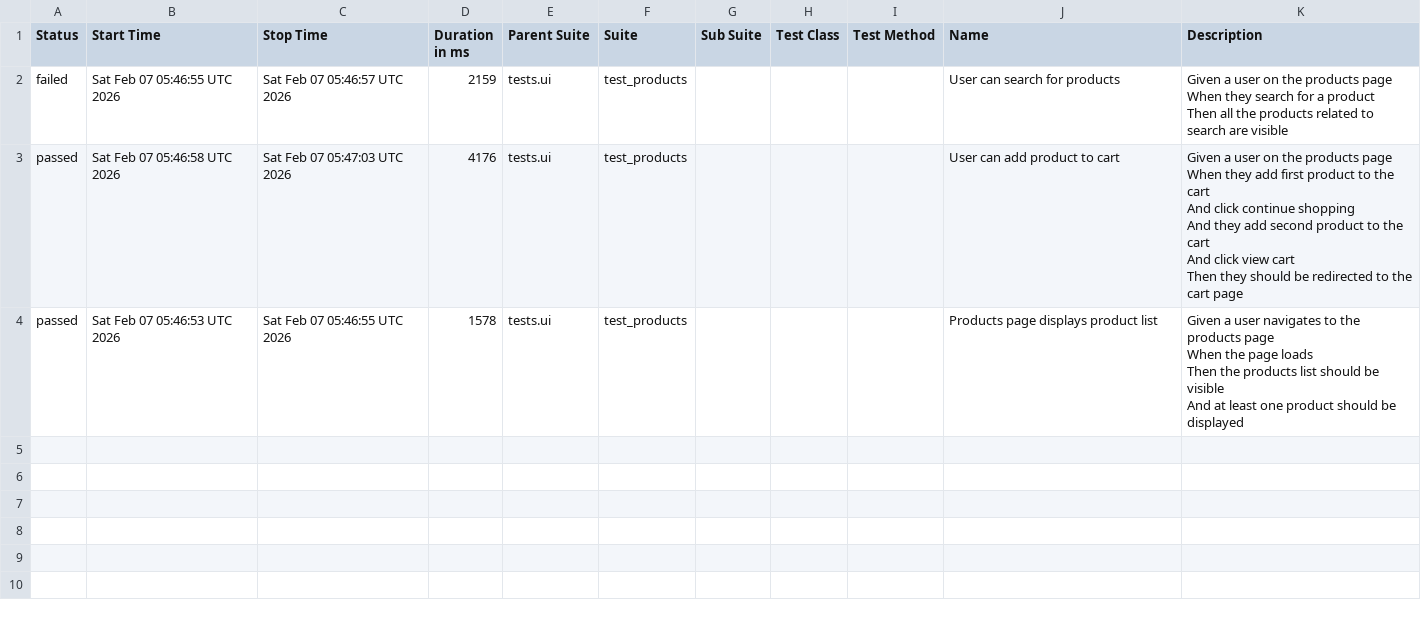
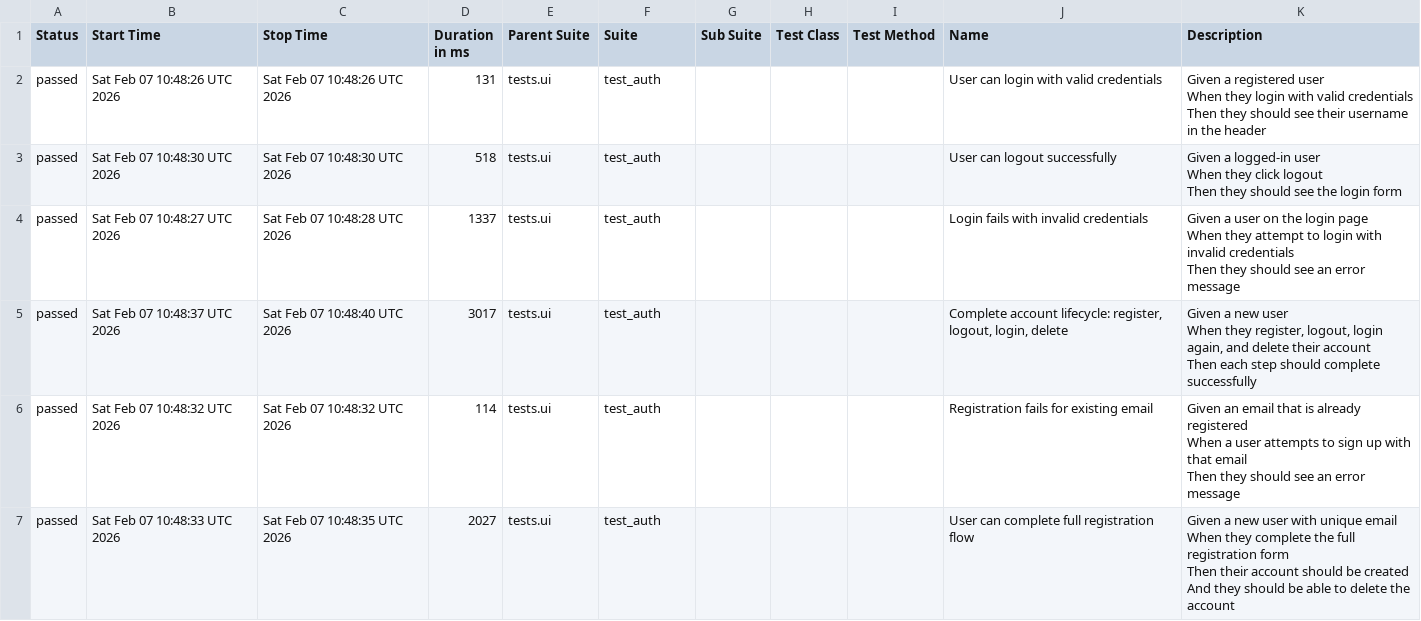
Before and after one commit to Ilkin-Ibishov/automation-portfolio-playwright, a CSV file: data/suites.csv, drawn as a sheet.

```diff
--- a/data/suites.csv
+++ b/data/suites.csv
@@ -1,20 +1,32 @@
 "Status","Start Time","Stop Time","Duration in ms","Parent Suite","Suite","Sub Suite","Test Class","Test Method","Name","Description"
-"failed","Sat Feb 07 05:46:55 UTC 2026","Sat Feb 07 05:46:57 UTC 2026","2159","tests.ui","test_products","","","","User can search for products","
-    Given a user on the products page
-    When they search for a product
-    Then all the products related to search are visible
-    "
-"passed","Sat Feb 07 05:46:58 UTC 2026","Sat Feb 07 05:47:03 UTC 2026","4176","tests.ui","test_products","","","","User can add product to cart","
-    Given a user on the products page
-    When they add first product to the cart
-    And click continue shopping
-    And they add second product to the cart
-    And click view cart
-    Then they should be redirected to the cart page
-    "
-"passed","Sat Feb 07 05:46:53 UTC 2026","Sat Feb 07 05:46:55 UTC 2026","1578","tests.ui","test_products","","","","Products page displays product list","
-    Given a user navigates to the products page
-    When the page loads
-    Then the products list should be visible
-    And at least one product should be displayed
-    "
+"passed","Sat Feb 07 10:48:26 UTC 2026","Sat Feb 07 10:48:26 UTC 2026","131","tests.ui","test_auth","","","","User can login with valid credentials","
+    Given a registered user
+    When they login with valid credentials
+    Then they should see their username in the header
+    "
+"passed","Sat Feb 07 10:48:30 UTC 2026","Sat Feb 07 10:48:30 UTC 2026","518","tests.ui","test_auth","","","","User can logout successfully","
+    Given a logged-in user
+    When they click logout
+    Then they should see the login form
+    "
+"passed","Sat Feb 07 10:48:27 UTC 2026","Sat Feb 07 10:48:28 UTC 2026","1337","tests.ui","test_auth","","","","Login fails with invalid credentials","
+    Given a user on the login page
+    When they attempt to login with invalid credentials
+    Then they should see an error message
+    "
+"passed","Sat Feb 07 10:48:37 UTC 2026","Sat Feb 07 10:48:40 UTC 2026","3017","tests.ui","test_auth","","","","Complete account lifecycle: register, logout, login, delete","
+    Given a new user
+    When they register, logout, login again, and delete their account
+    Then each step should complete successfully
+    "
+"passed","Sat Feb 07 10:48:32 UTC 2026","Sat Feb 07 10:48:32 UTC 2026","114","tests.ui","test_auth","","","","Registration fails for existing email","
+    Given an email that is already registered
+    When a user attempts to sign up with that email
+    Then they should see an error message
+    "
+"passed","Sat Feb 07 10:48:33 UTC 2026","Sat Feb 07 10:48:35 UTC 2026","2027","tests.ui","test_auth","","","","User can complete full registration flow","
+    Given a new user with unique email
+    When they complete the full registration form
+    Then their account should be created
+    And they should be able to delete the account
+    "
```
Also changed, not shown: data/behaviors.csv, 36 other files.
